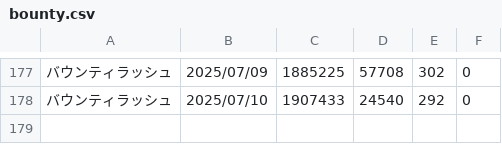
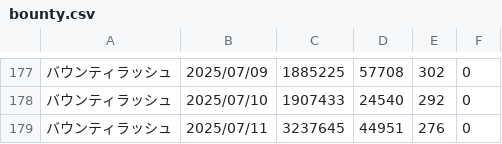
Before and after one commit to iwakiridrcm/youtube-find, a CSV file: bounty/bounty.csv, drawn as a sheet; only a part is shown, gaps mark what is left out; the diff names each change by its address in the sheet, - before the commit and + after, or states it on an @@ line.

```diff
--- a/bounty/bounty.csv
+++ b/bounty/bounty.csv
+row 179: バウンティラッシュ | 2025/07/11 | 3237645 | 44951 | 276 | 0
```
Also changed, not shown: heavenbarn/heavenbarn.csv, mhws/mhws.csv, 10 other files.
